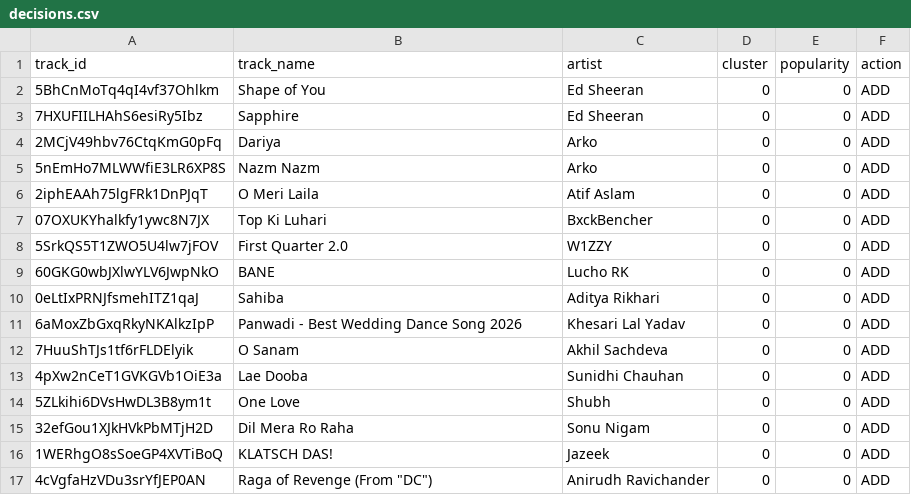
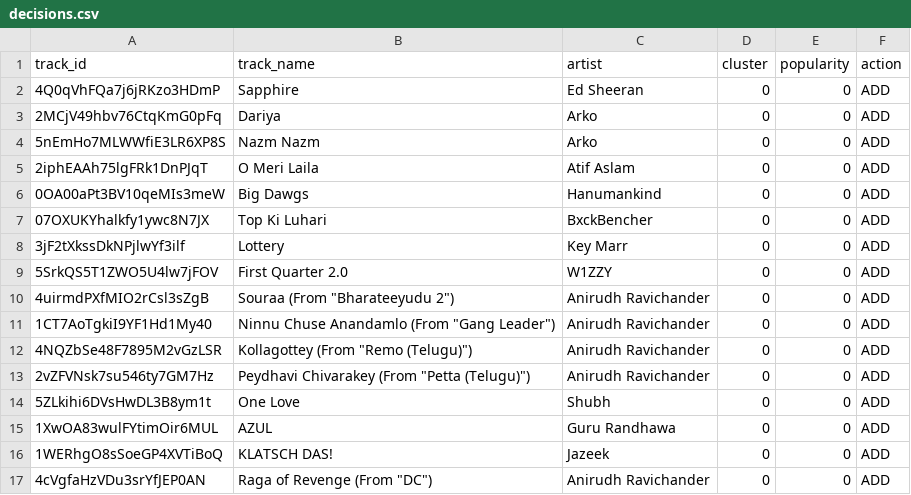
Before and after one commit to 5avis/playlist-a-live, a CSV file: decisions.csv, drawn as a sheet.

```diff
--- a/decisions.csv
+++ b/decisions.csv
@@ -1,4 +1,3 @@
 track_id,track_name,artist,cluster,popularity,action
-5BhCnMoTq4qI4vf37Ohlkm,Shape of You,Ed Sheeran,0,0,ADD
-7HXUFIILHAhS6esiRy5Ibz,Sapphire,Ed Sheeran,0,0,ADD
+4Q0qVhFQa7j6jRKzo3HDmP,Sapphire,Ed Sheeran,0,0,ADD
 2MCjV49hbv76CtqKmG0pFq,Dariya,Arko,0,0,ADD
@@ -6,11 +5,12 @@ track_id,track_name,artist,cluster,popularity,action
 2iphEAAh75lgFRk1DnPJqT,O Meri Laila,Atif Aslam,0,0,ADD
+0OA00aPt3BV10qeMIs3meW,Big Dawgs,Hanumankind,0,0,ADD
 07OXUKYhalkfy1ywc8N7JX,Top Ki Luhari,BxckBencher,0,0,ADD
+3jF2tXkssDkNPjlwYf3ilf,Lottery,Key Marr,0,0,ADD
 5SrkQS5T1ZWO5U4lw7jFOV,First Quarter 2.0,W1ZZY,0,0,ADD
-60GKG0wbJXlwYLV6JwpNkO,BANE,Lucho RK,0,0,ADD
-0eLtIxPRNJfsmehITZ1qaJ,Sahiba,Aditya Rikhari,0,0,ADD
-6aMoxZbGxqRkyNKAlkzIpP,Panwadi - Best Wedding Dance Song 2026,Khesari Lal Yadav,0,0,ADD
-7HuuShTJs1tf6rFLDElyik,O Sanam,Akhil Sachdeva,0,0,ADD
-4pXw2nCeT1GVKGVb1OiE3a,Lae Dooba,Sunidhi Chauhan,0,0,ADD
+4uirmdPXfMIO2rCsl3sZgB,"Souraa (From ""Bharateeyudu 2"")",Anirudh Ravichander,0,0,ADD
+1CT7AoTgkiI9YF1Hd1My40,"Ninnu Chuse Anandamlo (From ""Gang Leader"")",Anirudh Ravichander,0,0,ADD
+4NQZbSe48F7895M2vGzLSR,"Kollagottey (From ""Remo (Telugu)"")",Anirudh Ravichander,0,0,ADD
+2vZFVNsk7su546ty7GM7Hz,"Peydhavi Chivarakey (From ""Petta (Telugu)"")",Anirudh Ravichander,0,0,ADD
 5ZLkihi6DVsHwDL3B8ym1t,One Love,Shubh,0,0,ADD
-32efGou1XJkHVkPbMTjH2D,Dil Mera Ro Raha,Sonu Nigam,0,0,ADD
+1XwOA83wulFYtimOir6MUL,AZUL,Guru Randhawa,0,0,ADD
 1WERhgO8sSoeGP4XVTiBoQ,KLATSCH DAS!,Jazeek,0,0,ADD
```
Also changed, not shown: trending_tracks.csv.
